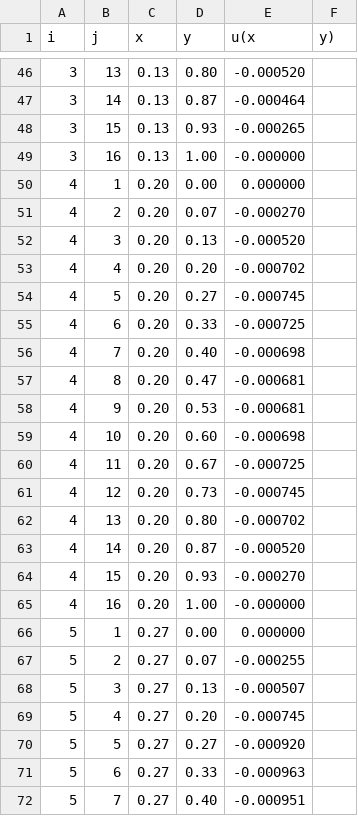
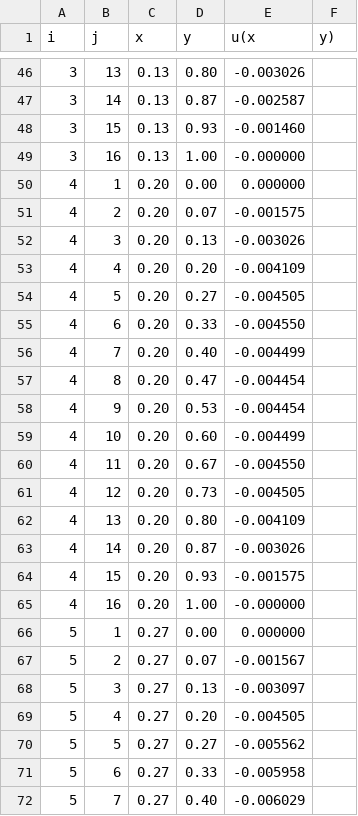
Before and after one commit to grasingerm/numinal, a CSV file: hw3/matlab/helmholtz_N-16.csv, drawn as a sheet; only a part is shown, gaps mark what is left out; the diff covers the shown part only.

```diff
--- a/hw3/matlab/helmholtz_N-16.csv
+++ b/hw3/matlab/helmholtz_N-16.csv
@@ -46,27 +46,27 @@
-     3,    13,  0.13,  0.80, -0.000520
-     3,    14,  0.13,  0.87, -0.000464
-     3,    15,  0.13,  0.93, -0.000265
+     3,    13,  0.13,  0.80, -0.003026
+     3,    14,  0.13,  0.87, -0.002587
+     3,    15,  0.13,  0.93, -0.001460
      3,    16,  0.13,  1.00, -0.000000
      4,     1,  0.20,  0.00,  0.000000
-     4,     2,  0.20,  0.07, -0.000270
-     4,     3,  0.20,  0.13, -0.000520
-     4,     4,  0.20,  0.20, -0.000702
-     4,     5,  0.20,  0.27, -0.000745
-     4,     6,  0.20,  0.33, -0.000725
-     4,     7,  0.20,  0.40, -0.000698
-     4,     8,  0.20,  0.47, -0.000681
-     4,     9,  0.20,  0.53, -0.000681
-     4,    10,  0.20,  0.60, -0.000698
-     4,    11,  0.20,  0.67, -0.000725
-     4,    12,  0.20,  0.73, -0.000745
-     4,    13,  0.20,  0.80, -0.000702
-     4,    14,  0.20,  0.87, -0.000520
-     4,    15,  0.20,  0.93, -0.000270
+     4,     2,  0.20,  0.07, -0.001575
+     4,     3,  0.20,  0.13, -0.003026
+     4,     4,  0.20,  0.20, -0.004109
+     4,     5,  0.20,  0.27, -0.004505
+     4,     6,  0.20,  0.33, -0.004550
+     4,     7,  0.20,  0.40, -0.004499
+     4,     8,  0.20,  0.47, -0.004454
+     4,     9,  0.20,  0.53, -0.004454
+     4,    10,  0.20,  0.60, -0.004499
+     4,    11,  0.20,  0.67, -0.004550
+     4,    12,  0.20,  0.73, -0.004505
+     4,    13,  0.20,  0.80, -0.004109
+     4,    14,  0.20,  0.87, -0.003026
+     4,    15,  0.20,  0.93, -0.001575
      4,    16,  0.20,  1.00, -0.000000
      5,     1,  0.27,  0.00,  0.000000
-     5,     2,  0.27,  0.07, -0.000255
-     5,     3,  0.27,  0.13, -0.000507
-     5,     4,  0.27,  0.20, -0.000745
-     5,     5,  0.27,  0.27, -0.000920
-     5,     6,  0.27,  0.33, -0.000963
-     5,     7,  0.27,  0.40, -0.000951
+     5,     2,  0.27,  0.07, -0.001567
+     5,     3,  0.27,  0.13, -0.003097
+     5,     4,  0.27,  0.20, -0.004505
+     5,     5,  0.27,  0.27, -0.005562
+     5,     6,  0.27,  0.33, -0.005958
+     5,     7,  0.27,  0.40, -0.006029
```
Also changed, not shown: 173 edited cells elsewhere in this file, hw3/matlab/helmholtz_N-64.csv, 2 other files.
